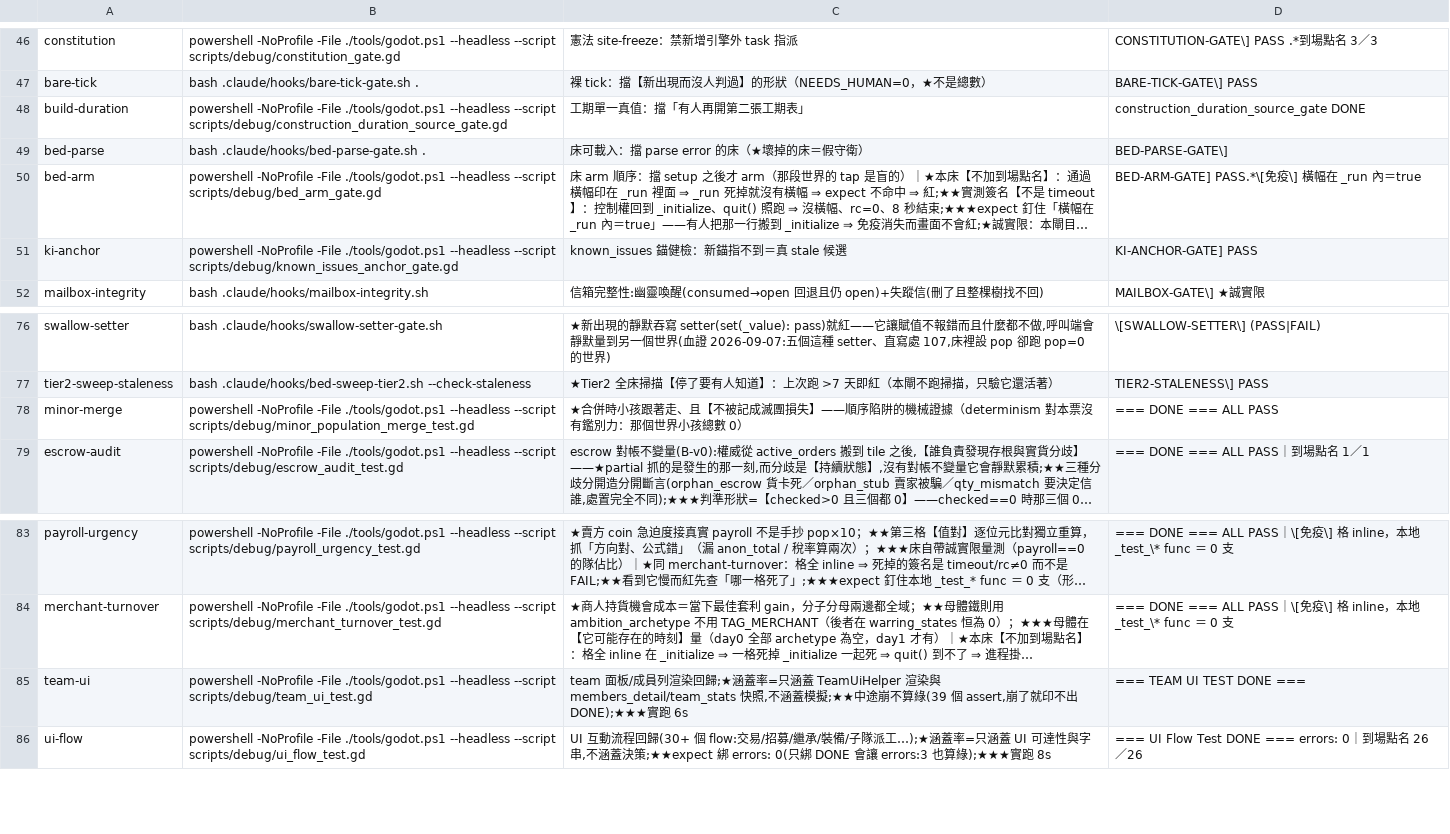
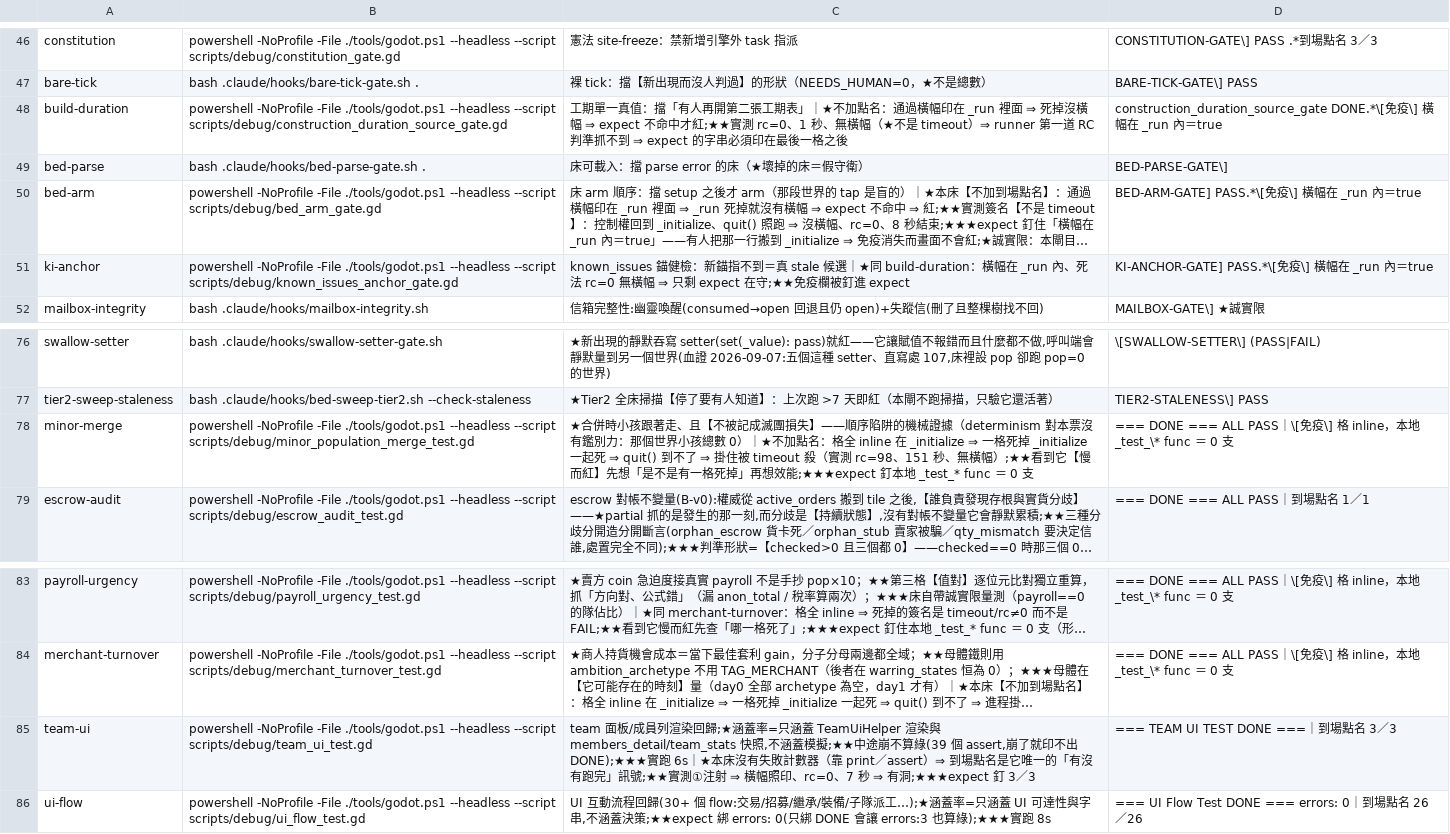
Before and after one commit to ivanlin630/demo, a TSV file: docs/process/merge-gates.tsv, drawn as a sheet; only a part is shown, gaps mark what is left out; long unchanged cells end in …; the diff names each change by its address in the sheet, - before the commit and + after, or states it on an @@ line.

```diff
--- a/docs/process/merge-gates.tsv
+++ b/docs/process/merge-gates.tsv
-C48: …工期表」
+C48: …工期表」｜★不加點名：通過橫幅印在 _run 裡面 ⇒ 死掉沒橫幅 ⇒ expect 不命中才紅;★★實測 rc=0、1 秒、無橫幅（★不是 timeout）⇒ runner 第一道 RC 判準抓不到 ⇒ expect 的字串必須印在最後一格之後
-D48: construction_duration_source_gate DONE
+D48: construction_duration_source_gate DONE.*\[免疫\] 橫幅在 _run 內＝true
-C51: …stale 候選
+C51: …stale 候選｜★同 build-duration：橫幅在 _run 內、死法 rc=0 無橫幅 ⇒ 只剩 expect 在守;★★免疫欄被釘進 expect
-D51: KI-ANCHOR-GATE] PASS
+D51: KI-ANCHOR-GATE] PASS.*\[免疫\] 橫幅在 _run 內＝true
-C78: …數 0）
+C78: …數 0）｜★不加點名：格全 inline 在 _initialize ⇒ 一格死掉 _initialize 一起死 ⇒ quit() 到不了 ⇒ 掛住被 timeout 殺（實測 rc=98、151 秒、無橫幅）;★★看到它【慢而紅】先想「是不是有一格死掉」再想效能;★★★expect 釘本地 _test_* func ＝ 0 支
-D78: === DONE === ALL PASS
+D78: === DONE === ALL PASS｜\[免疫\] 格 inline，本地 _test_\* func ＝ 0 支
-C85: …實跑 6s
+C85: …實跑 6s｜★本床沒有失敗計數器（靠 print／assert）⇒ 到場點名是它唯一的「有沒有跑完」訊號;★★實測①注射 ⇒ 橫幅照印、rc=0、7 秒 ⇒ 有洞;★★★expect 釘 3／3
-D85: === TEAM UI TEST DONE ===
+D85: === TEAM UI TEST DONE ===｜到場點名 3／3
```
Also changed, not shown: 18 other files.
